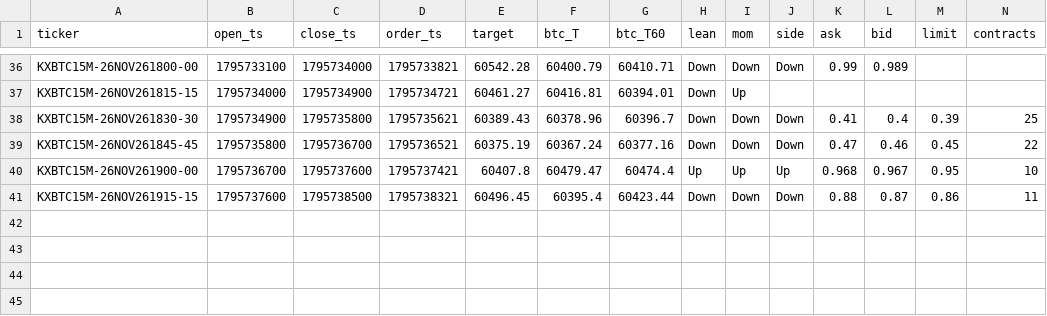
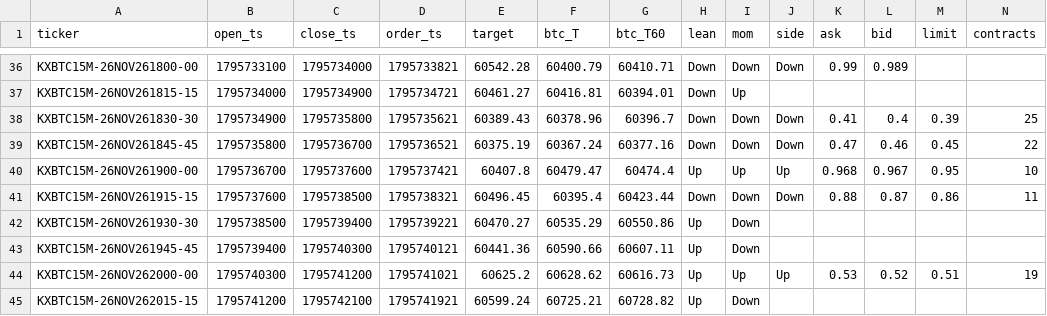
Before and after one commit to j42002/polybot, a CSV file: data/maker15/orders.csv, drawn as a sheet; only a part is shown, gaps mark what is left out; rows hold the shown columns only; the diff names each change by its address in the sheet, - before the commit and + after, or states it on an @@ line.

Commit message:
maker15 data 2026-11-27T01:21Z

```diff
--- a/data/maker15/orders.csv
+++ b/data/maker15/orders.csv
+row 42: KXBTC15M-26NOV261930-30 | 1795738500 | 1795739400 | 1795739221 | 60470.27 | 60535.29 | 60550.86 | Up | Down
+row 43: KXBTC15M-26NOV261945-45 | 1795739400 | 1795740300 | 1795740121 | 60441.36 | 60590.66 | 60607.11 | Up | Down
+row 44: KXBTC15M-26NOV262000-00 | 1795740300 | 1795741200 | 1795741021 | 60625.2 | 60628.62 | 60616.73 | Up | Up | Up | 0.53 | 0.52 | 0.51 | 19
+row 45: KXBTC15M-26NOV262015-15 | 1795741200 | 1795742100 | 1795741921 | 60599.24 | 60725.21 | 60728.82 | Up | Down
```
Also changed, not shown: 1 other file.
